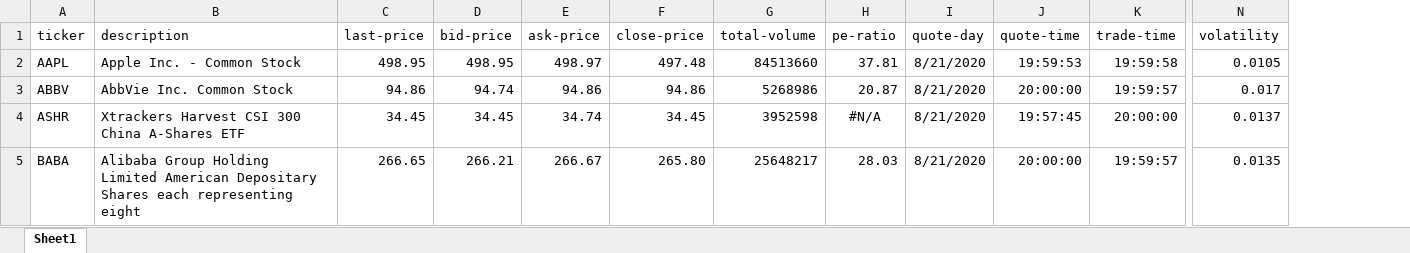
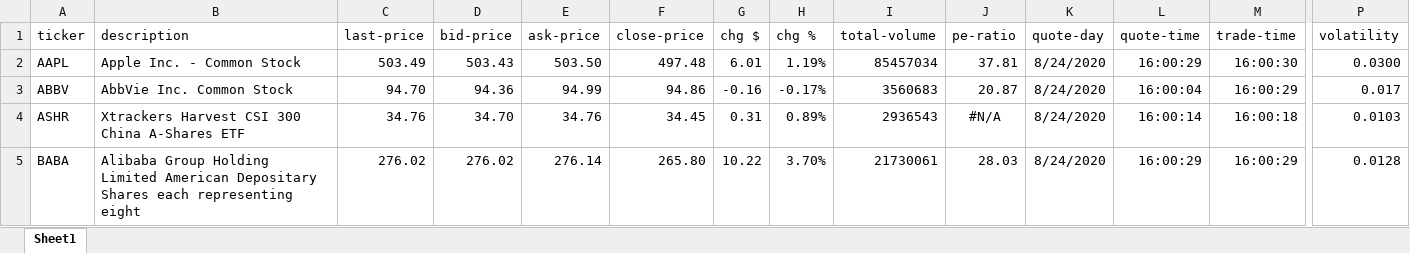
Before and after one commit to chaelim/ExcelRTD, an Excel workbook: python/demo/TD_rtd_demo.xlsx, sheet Sheet1, drawn as a sheet; only a part is shown, gaps mark what is left out; values as stored, in another font and other column widths than the file's, no borders; conditional formats and table styles not drawn; addresses are those after the commit; the diff covers the shown part only; the diff names each change by its address in the sheet, - before the commit and + after, or states it on an @@ line.

Commit message:
TD RTD demo files are updated

```diff
--- a/python/demo/TD_rtd_demo.xlsx (sheet Sheet1)
+++ b/python/demo/TD_rtd_demo.xlsx (sheet Sheet1)
+column G (chg $), rows 2-5: 6.01 | -0.16 | 0.31 | 10.22
+column H (chg %), rows 2-5: 1.19% | -0.17% | 0.89% | 3.70%
-C2 (last-price): 498.95
+C2 (last-price): 503.49
-D2 (bid-price): 498.95
+D2 (bid-price): 503.43
-E2 (ask-price): 498.97
+E2 (ask-price): 503.50
-I2 (total-volume): 84513660
+I2 (total-volume): 85457034
-K2:K5 (quote-day): 8/21/2020
+K2:K5 (quote-day): 8/24/2020
-L2 (quote-time): 19:59:53
+L2 (quote-time): 16:00:29
-M2 (trade-time): 19:59:58
+M2 (trade-time): 16:00:30
-P2 (volatility): 0.0105
+P2 (volatility): 0.0300
-C3 (last-price): 94.86
+C3 (last-price): 94.70
-D3 (bid-price): 94.74
+D3 (bid-price): 94.36
-E3 (ask-price): 94.86
+E3 (ask-price): 94.99
-I3 (total-volume): 5268986
+I3 (total-volume): 3560683
-L3 (quote-time): 20:00:00
+L3 (quote-time): 16:00:04
-M3 (trade-time): 19:59:57
+M3 (trade-time): 16:00:29
-C4 (last-price): 34.45
+C4 (last-price): 34.76
-D4 (bid-price): 34.45
+D4 (bid-price): 34.70
-E4 (ask-price): 34.74
+E4 (ask-price): 34.76
-I4 (total-volume): 3952598
+I4 (total-volume): 2936543
-L4 (quote-time): 19:57:45
+L4 (quote-time): 16:00:14
-M4 (trade-time): 20:00:00
+M4 (trade-time): 16:00:18
-P4 (volatility): 0.0137
+P4 (volatility): 0.0103
-C5 (last-price): 266.65
+C5 (last-price): 276.02
-D5 (bid-price): 266.21
+D5 (bid-price): 276.02
-E5 (ask-price): 266.67
+E5 (ask-price): 276.14
-I5 (total-volume): 25648217
+I5 (total-volume): 21730061
-L5 (quote-time): 20:00:00
+L5 (quote-time): 16:00:29
-M5 (trade-time): 19:59:57
+M5 (trade-time): 16:00:29
-P5 (volatility): 0.0135
+P5 (volatility): 0.0128
```
Also changed, not shown: 366 edited cells and cell formats elsewhere in this sheet, formulas that keep their value, 1 other file.
